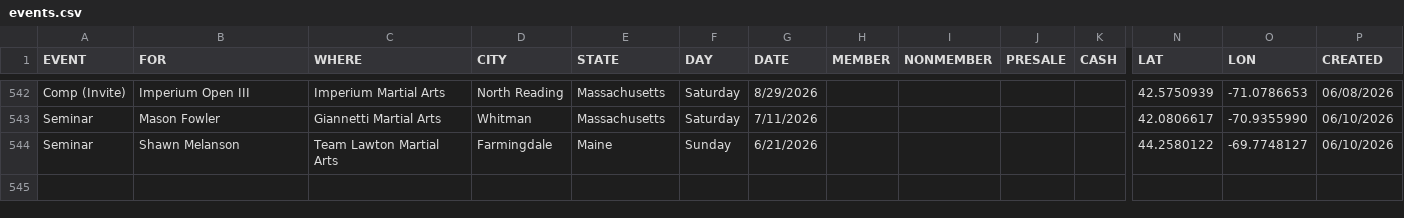
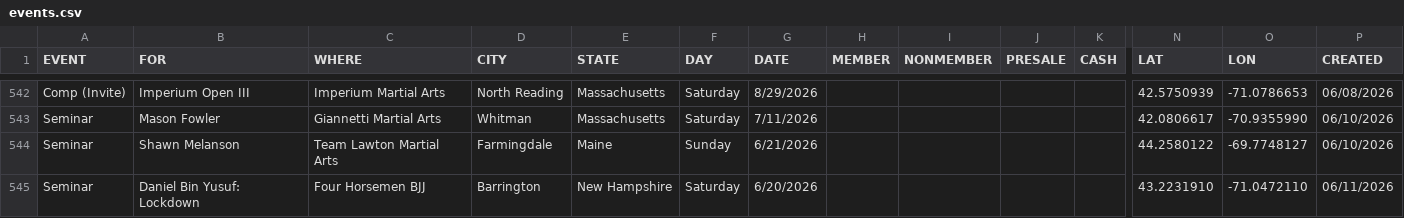
Before and after one commit to anyjiujitsu/anyjiujitsu.github.io, a CSV file: events.csv, drawn as a sheet; only a part is shown, gaps mark what is left out; rows hold the shown columns only; the diff names each change by its address in the sheet, - before the commit and + after, or states it on an @@ line.

Commit message:
Append event row (2026-06-11T12:10:17.409Z)

```diff
--- a/events.csv
+++ b/events.csv
+row 545: Seminar | Daniel Bin Yusuf: Lockdown | Four Horsemen BJJ | Barrington | New Hampshire | Saturday | 6/20/2026 |  |  |  |  | 43.2231910 | -71.0472110 | 06/11/2026
```
